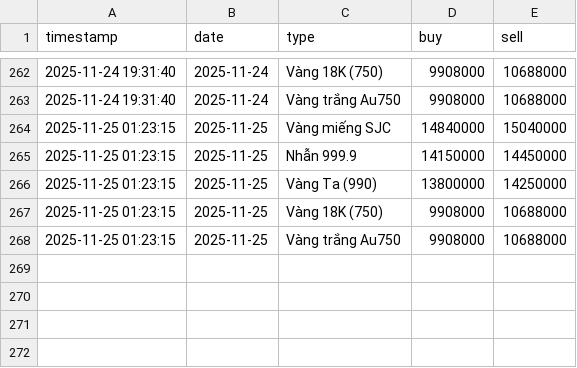
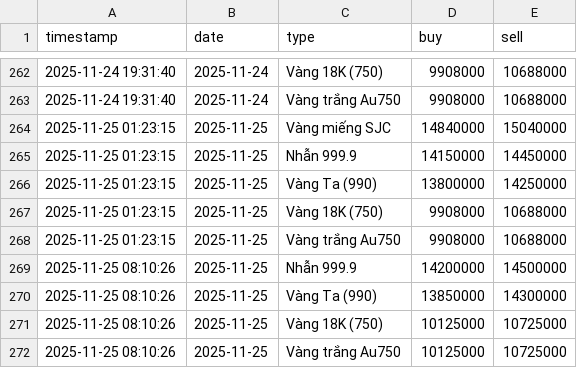
Before and after one commit to tri-tranminh/gold_tracker, a CSV file: gold_history.csv, drawn as a sheet; only a part is shown, gaps mark what is left out.

```diff
--- a/gold_history.csv
+++ b/gold_history.csv
@@ -268 +268,5 @@
 2025-11-25 01:23:15,2025-11-25,Vàng trắng Au750,9908000,10688000
+2025-11-25 08:10:26,2025-11-25,Nhẫn 999.9,14200000,14500000
+2025-11-25 08:10:26,2025-11-25,Vàng Ta (990),13850000,14300000
+2025-11-25 08:10:26,2025-11-25,Vàng 18K (750),10125000,10725000
+2025-11-25 08:10:26,2025-11-25,Vàng trắng Au750,10125000,10725000
```
